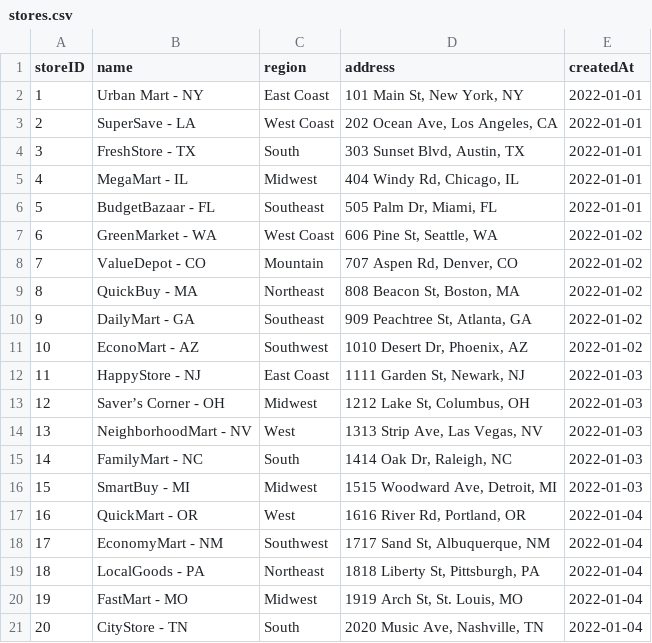
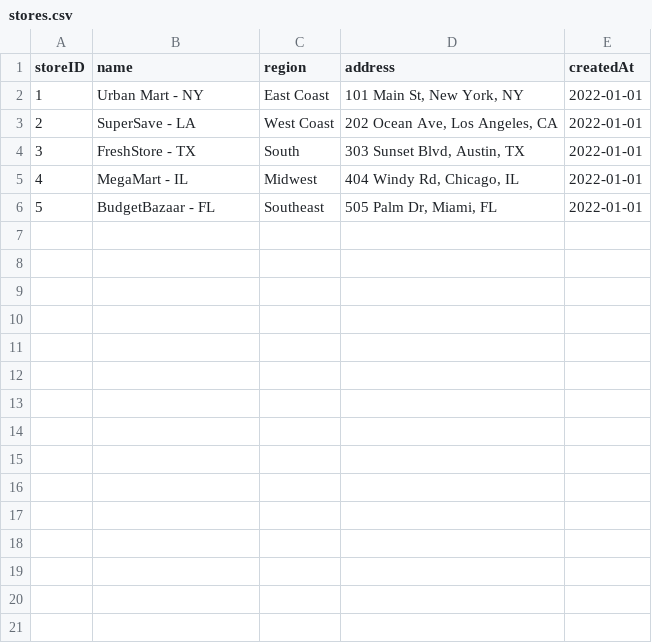
Before and after one commit to Tharunopi/Data-Warehouse-Training, a CSV file: CapStone Project/Retail Sales Performance Dashboard/Week-2/Datasets/stores.csv, drawn as a sheet.

```diff
--- a/CapStone Project/Retail Sales Performance Dashboard/Week-2/Datasets/stores.csv
+++ b/CapStone Project/Retail Sales Performance Dashboard/Week-2/Datasets/stores.csv
@@ -6,16 +6 @@
 5,BudgetBazaar - FL,Southeast,"505 Palm Dr, Miami, FL",2022-01-01
-6,GreenMarket - WA,West Coast,"606 Pine St, Seattle, WA",2022-01-02
-7,ValueDepot - CO,Mountain,"707 Aspen Rd, Denver, CO",2022-01-02
-8,QuickBuy - MA,Northeast,"808 Beacon St, Boston, MA",2022-01-02
-9,DailyMart - GA,Southeast,"909 Peachtree St, Atlanta, GA",2022-01-02
-10,EconoMart - AZ,Southwest,"1010 Desert Dr, Phoenix, AZ",2022-01-02
-11,HappyStore - NJ,East Coast,"1111 Garden St, Newark, NJ",2022-01-03
-12,Saver’s Corner - OH,Midwest,"1212 Lake St, Columbus, OH",2022-01-03
-13,NeighborhoodMart - NV,West,"1313 Strip Ave, Las Vegas, NV",2022-01-03
-14,FamilyMart - NC,South,"1414 Oak Dr, Raleigh, NC",2022-01-03
-15,SmartBuy - MI,Midwest,"1515 Woodward Ave, Detroit, MI",2022-01-03
-16,QuickMart - OR,West,"1616 River Rd, Portland, OR",2022-01-04
-17,EconomyMart - NM,Southwest,"1717 Sand St, Albuquerque, NM",2022-01-04
-18,LocalGoods - PA,Northeast,"1818 Liberty St, Pittsburgh, PA",2022-01-04
-19,FastMart - MO,Midwest,"1919 Arch St, St. Louis, MO",2022-01-04
-20,CityStore - TN,South,"2020 Music Ave, Nashville, TN",2022-01-04
```
Also changed, not shown: CapStone Project/Employee Attendance and Productivity Tracker/Week-2/Datasets/attendance.csv, CapStone Project/Employee Attendance and Productivity Tracker/Week-2/Datasets/tasks.csv, 4 other files.
